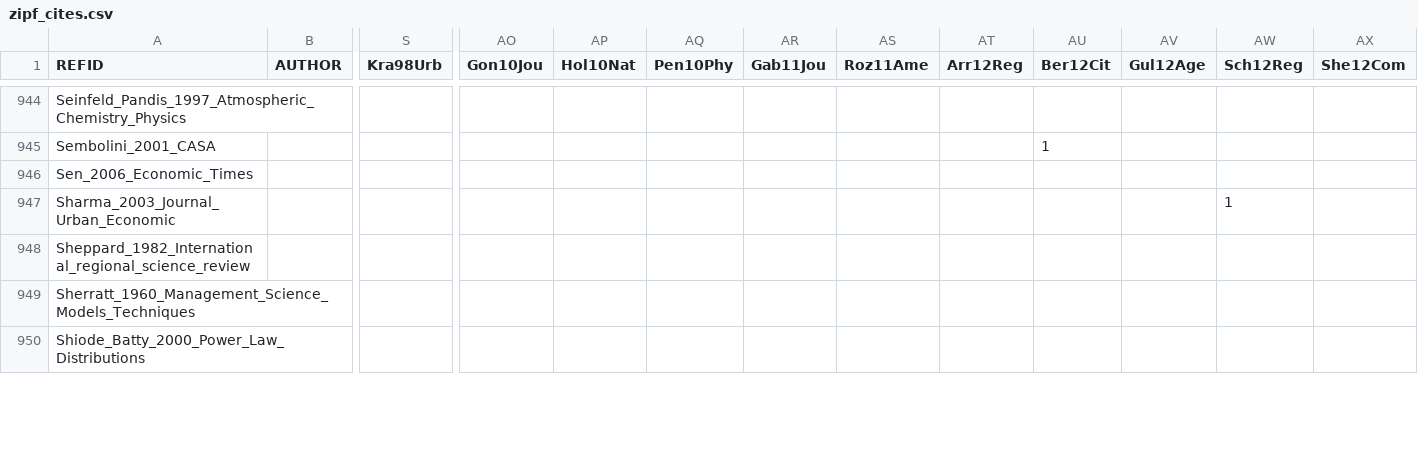
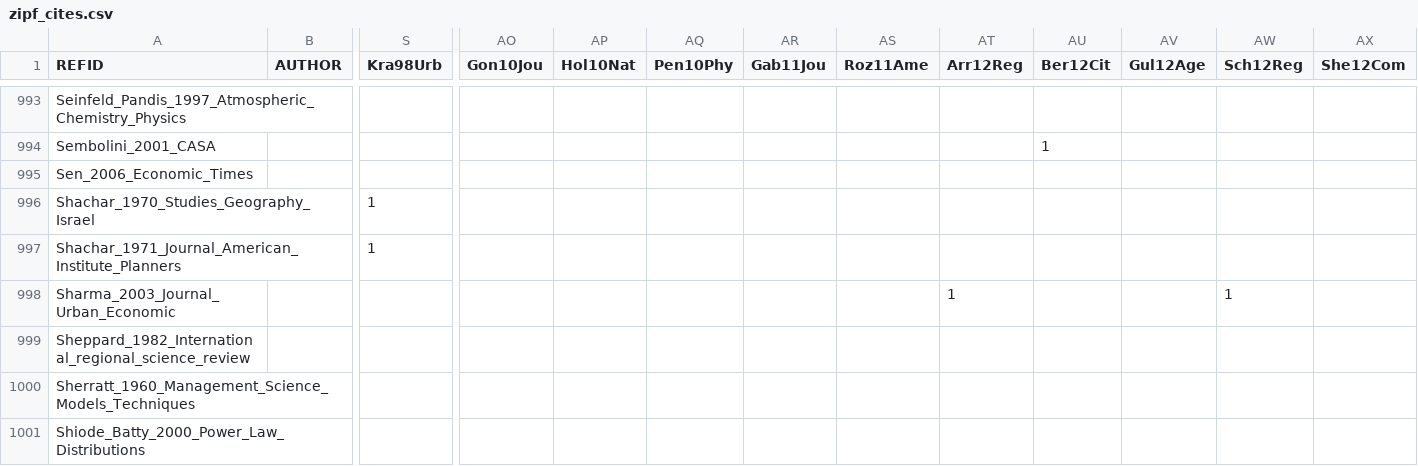
Before and after one commit to ClementineCttn/MetaZipf, a CSV file: data/zipf_cites.csv, drawn as a sheet; only a part is shown, gaps mark what is left out; addresses are those after the commit; rows hold the shown columns only; the diff covers the shown part only; the diff names each change by its address in the sheet, - before the commit and + after, or states it on an @@ line.

```diff
--- a/data/zipf_cites.csv
+++ b/data/zipf_cites.csv
+row 996: Shachar_1970_Studies_Geography_Israel |  | 1
+row 997: Shachar_1971_Journal_American_Institute_Planners |  | 1
-AT998 (Arr12Reg): (empty)
+AT998 (Arr12Reg): 1
```
Also changed, not shown: 50 added rows and 65 edited cells elsewhere in this file.
